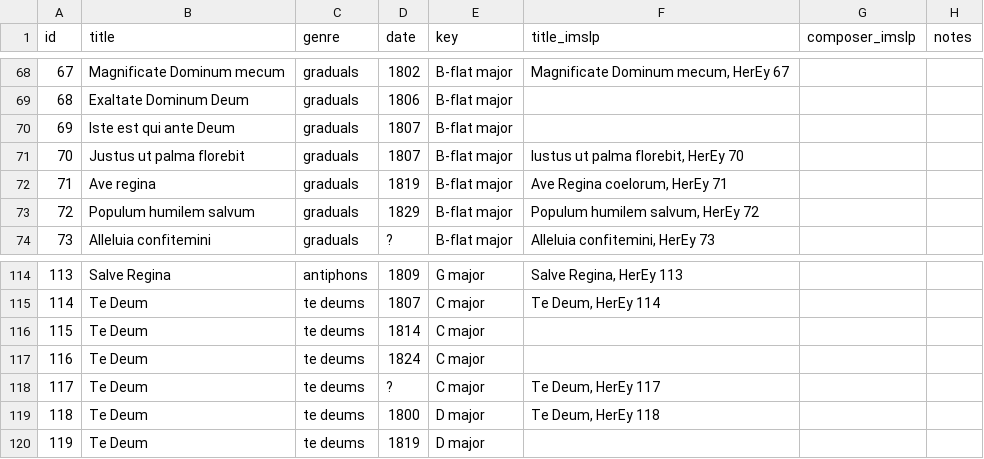
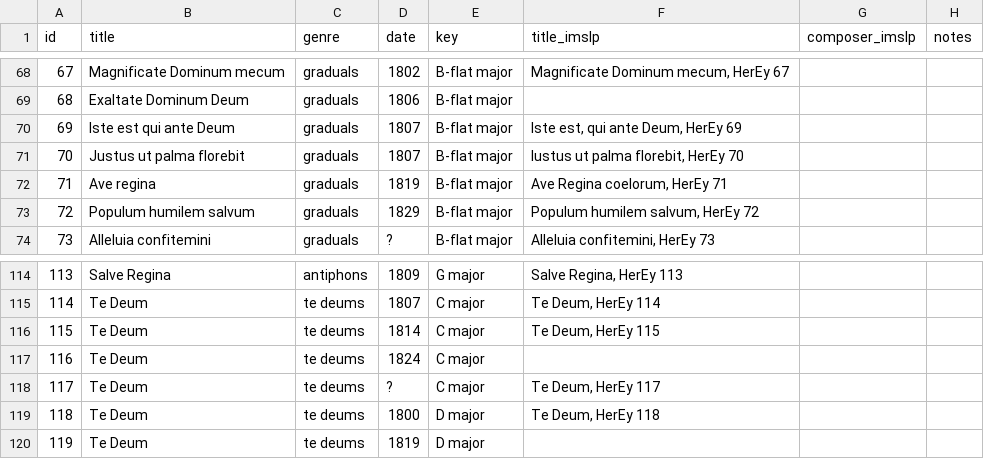
Before and after one commit to edition-esser-skala/imslp-lists, a CSV file: data/eybler.csv, drawn as a sheet; only a part is shown, gaps mark what is left out.

Commit message:
updates table

```diff
--- a/data/eybler.csv
+++ b/data/eybler.csv
@@ -69,3 +69,3 @@ id,title,genre,date,key,title_imslp,composer_imslp,notes
 68,Exaltate Dominum Deum,graduals,1806,B-flat major,,,
-69,Iste est qui ante Deum,graduals,1807,B-flat major,,,
+69,Iste est qui ante Deum,graduals,1807,B-flat major,"Iste est, qui ante Deum, HerEy 69",,
 70,Justus ut palma florebit,graduals,1807,B-flat major,"Iustus ut palma florebit, HerEy 70",,
@@ -115,3 +115,3 @@ id,title,genre,date,key,title_imslp,composer_imslp,notes
 114,Te Deum,te deums,1807,C major,"Te Deum, HerEy 114",,
-115,Te Deum,te deums,1814,C major,,,
+115,Te Deum,te deums,1814,C major,"Te Deum, HerEy 115",,
 116,Te Deum,te deums,1824,C major,,,
```
